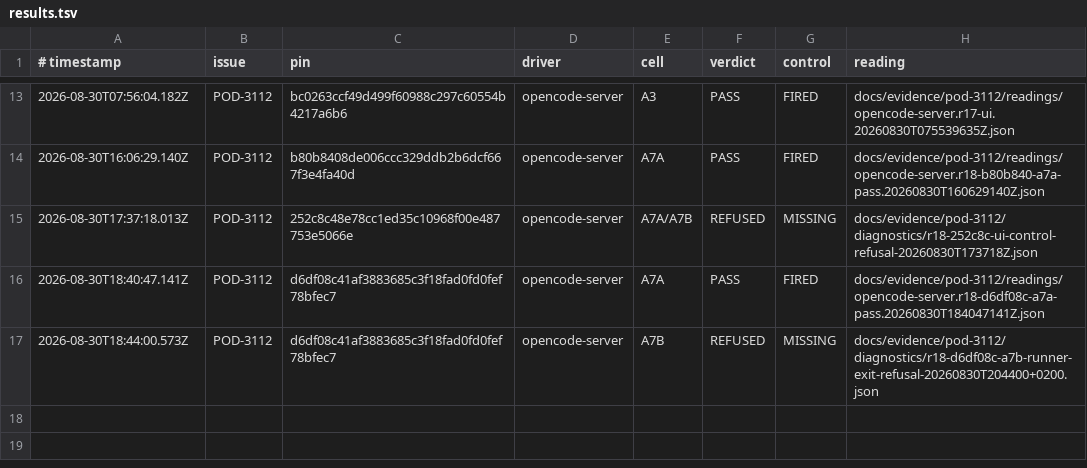
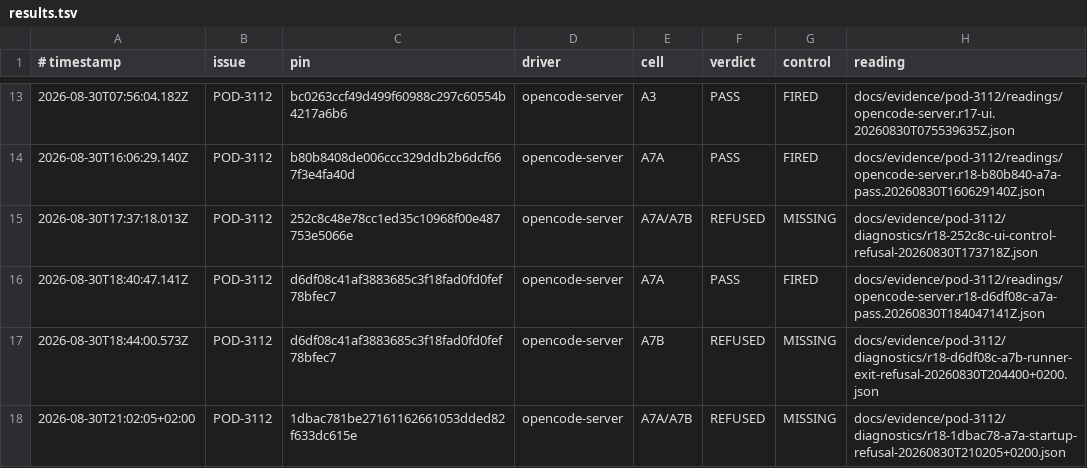
Before and after one commit to madeinorbit/podium, a TSV file: docs/evidence/pod-3112/results.tsv, drawn as a sheet; only a part is shown, gaps mark what is left out.

```diff
--- a/docs/evidence/pod-3112/results.tsv
+++ b/docs/evidence/pod-3112/results.tsv
@@ -17 +17,2 @@
 2026-08-30T18:44:00.573Z	POD-3112	d6df08c41af3883685c3f18fad0fd0fef78bfec7	opencode-server	A7B	REFUSED	MISSING	docs/evidence/pod-3112/diagnostics/r18-d6df08c-a7b-runner-exit-refusal-20260830T204400+0200.json
+2026-08-30T21:02:05+02:00	POD-3112	1dbac781be27161162661053dded82f633dc615e	opencode-server	A7A/A7B	REFUSED	MISSING	docs/evidence/pod-3112/diagnostics/r18-1dbac78-a7a-startup-refusal-20260830T210205+0200.json
```
Also changed, not shown: docs/plans/pod-1761-results.tsv, 1 other file.
